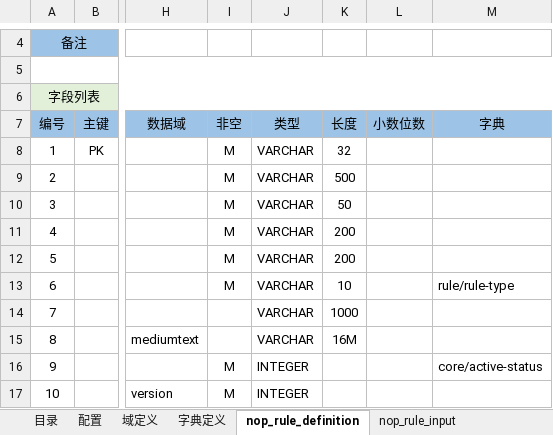
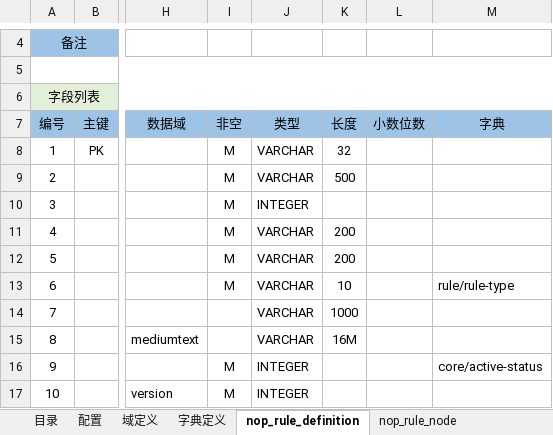
Before and after one commit to entropy-cloud/nop-entropy, an Excel workbook: nop-rule/model/nop-rule.orm.xlsx, sheet nop_rule_definition, drawn as a sheet; only a part is shown, gaps mark what is left out; values as stored, in another font and other column widths than the file's, no borders; the diff names each change by its address in the sheet, - before the commit and + after, or states it on an @@ line.

```diff
--- a/nop-rule/model/nop-rule.orm.xlsx (sheet nop_rule_definition)
+++ b/nop-rule/model/nop-rule.orm.xlsx (sheet nop_rule_definition)
-sheet tab: nop_rule_input
-J10 (类型): VARCHAR
+J10 (类型): INTEGER
-K10 (长度): 50
+K10 (长度): (empty)
```
Also changed, not shown: other sheet tabs, 21 other files.
